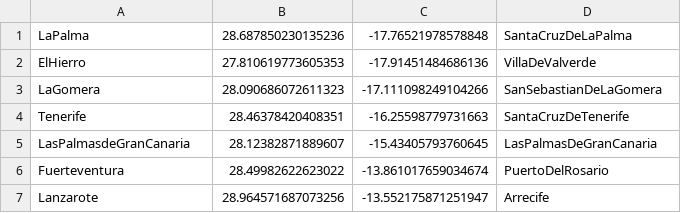
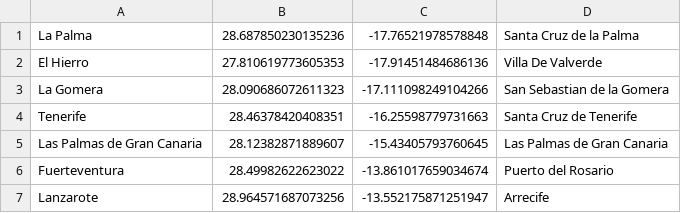
Before and after one commit to JoHe1/WeatherCanaryHotelsApp, a CSV file: PredictionProvider/src/main/resources/locations.csv, drawn as a sheet.

Commit message:
Necessary arrangements paths, hotel type and location management

```diff
--- a/PredictionProvider/src/main/resources/locations.csv
+++ b/PredictionProvider/src/main/resources/locations.csv
@@ -1,7 +1,7 @@
-"LaPalma","28.687850230135236","-17.76521978578848","SantaCruzDeLaPalma"
-"ElHierro","27.810619773605353","-17.91451484686136","VillaDeValverde"
-"LaGomera","28.090686072611323","-17.111098249104266","SanSebastianDeLaGomera"
-"Tenerife","28.46378420408351","-16.25598779731663","SantaCruzDeTenerife"
-"LasPalmasdeGranCanaria","28.12382871889607","-15.43405793760645","LasPalmasDeGranCanaria"
-"Fuerteventura","28.49982622623022","-13.861017659034674","PuertoDelRosario"
+"La Palma","28.687850230135236","-17.76521978578848","Santa Cruz de la Palma"
+"El Hierro","27.810619773605353","-17.91451484686136","Villa De Valverde"
+"La Gomera","28.090686072611323","-17.111098249104266","San Sebastian de la Gomera"
+"Tenerife","28.46378420408351","-16.25598779731663","Santa Cruz de Tenerife"
+"Las Palmas de Gran Canaria","28.12382871889607","-15.43405793760645","Las Palmas de Gran Canaria"
+"Fuerteventura","28.49982622623022","-13.861017659034674","Puerto del Rosario"
 "Lanzarote","28.964571687073256","-13.552175871251947","Arrecife"
```
Also changed, not shown: 10 other files.
